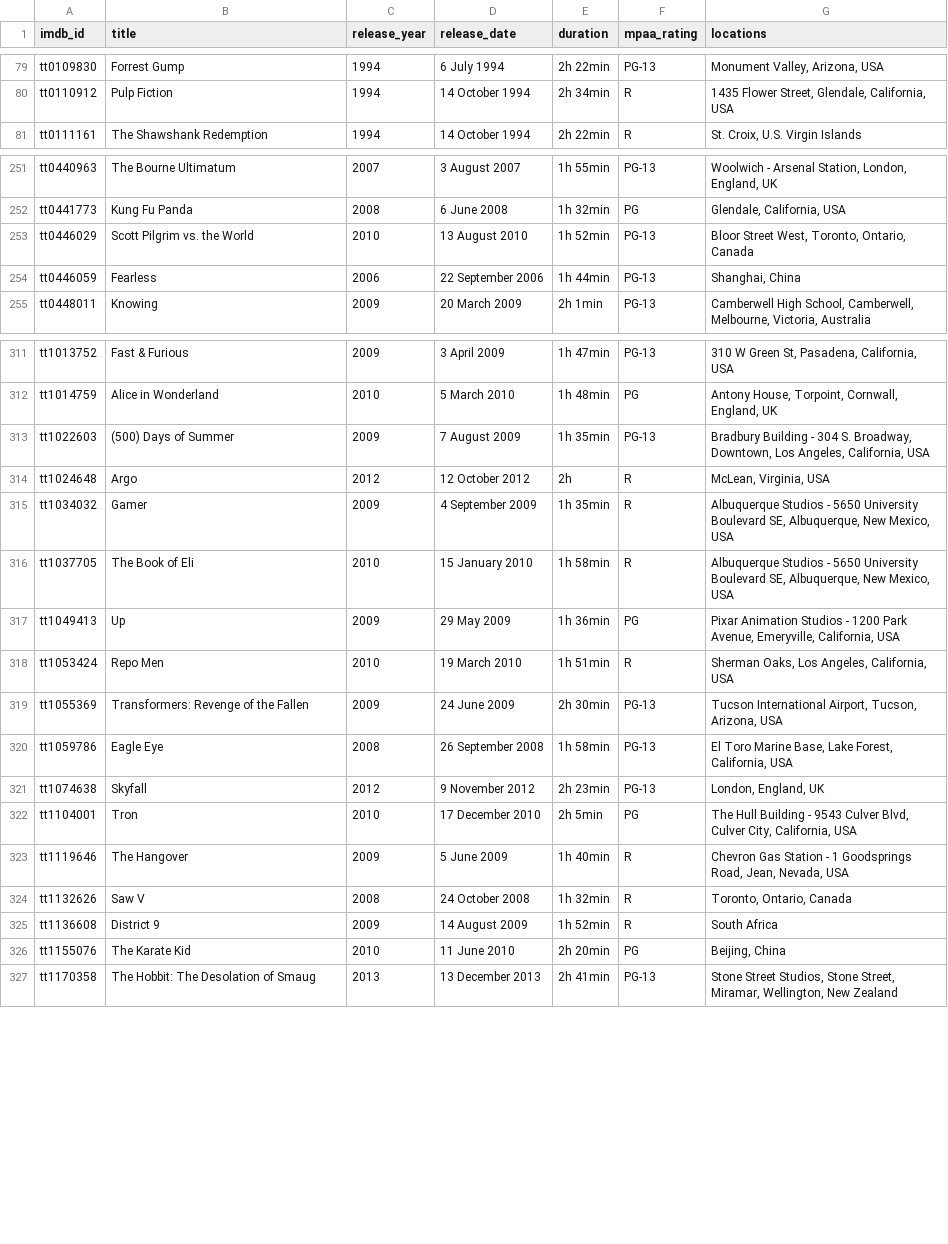
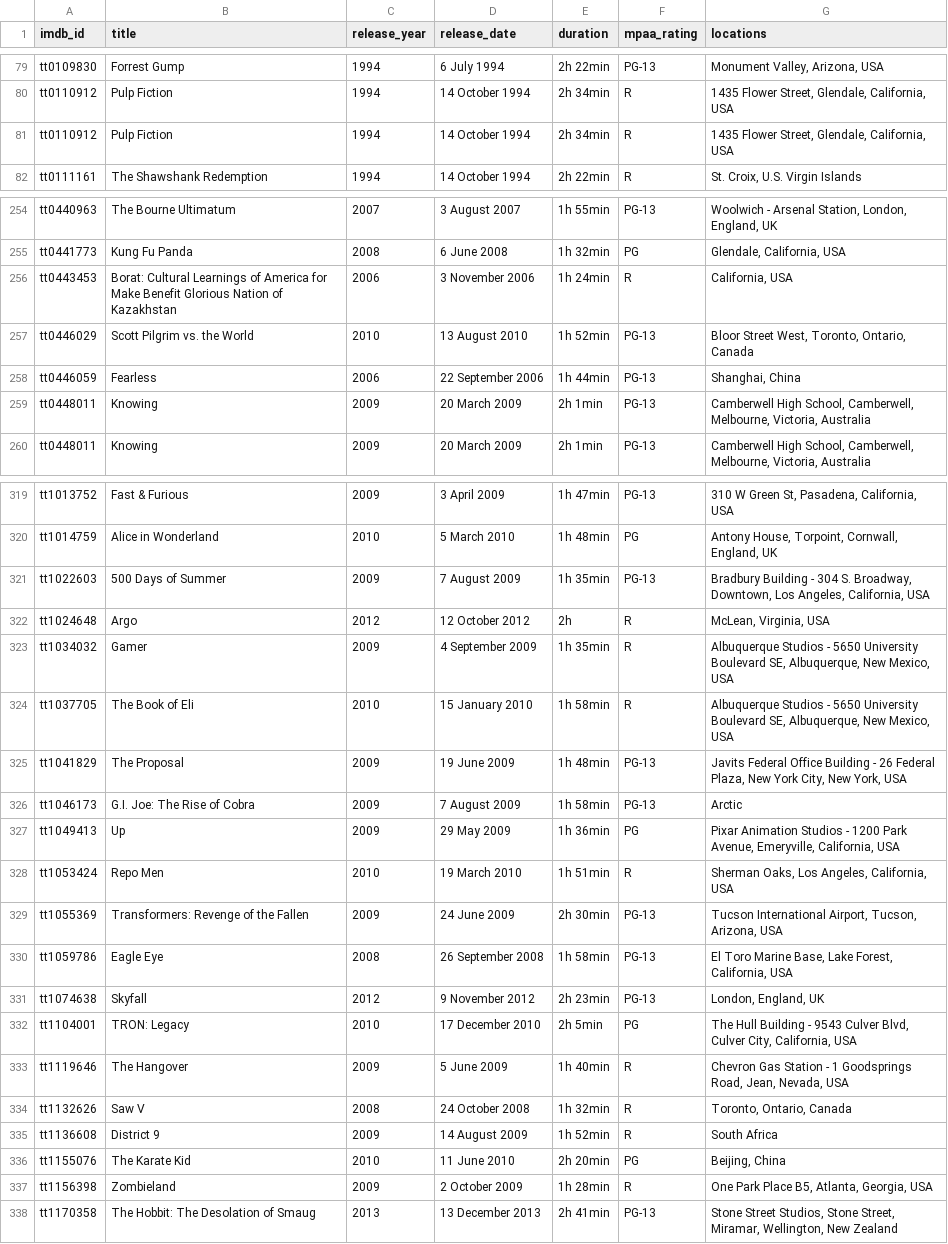
Before and after one commit to samuelluo/movies, a CSV file: data/movies.csv, drawn as a sheet; only a part is shown, gaps mark what is left out; the diff covers the shown part only.

```diff
--- a/data/movies.csv
+++ b/data/movies.csv
@@ -80,2 +80,3 @@ tt0109830,Forrest Gump,1994,6 July 1994,2h 22min,PG-13,"Monument Valley, Arizona
 tt0110912,Pulp Fiction,1994,14 October 1994,2h 34min,R,"1435 Flower Street, Glendale, California, USA"
+tt0110912,Pulp Fiction,1994,14 October 1994,2h 34min,R,"1435 Flower Street, Glendale, California, USA"
 tt0111161,The Shawshank Redemption,1994,14 October 1994,2h 22min,R,"St. Croix, U.S. Virgin Islands"
@@ -252,4 +255,6 @@ tt0440963,The Bourne Ultimatum,2007,3 August 2007,1h 55min,PG-13,"Woolwich - Ars
 tt0441773,Kung Fu Panda,2008,6 June 2008,1h 32min,PG,"Glendale, California, USA"
+tt0443453,Borat: Cultural Learnings of America for Make Benefit Glorious Nation of Kazakhstan,2006,3 November 2006,1h 24min,R,"California, USA"
 tt0446029,Scott Pilgrim vs. the World,2010,13 August 2010,1h 52min,PG-13,"Bloor Street West, Toronto, Ontario, Canada"
 tt0446059,Fearless,2006,22 September 2006,1h 44min,PG-13,"Shanghai, China"
+tt0448011,Knowing,2009,20 March 2009,2h 1min,PG-13,"Camberwell High School, Camberwell, Melbourne, Victoria, Australia"
 tt0448011,Knowing,2009,20 March 2009,2h 1min,PG-13,"Camberwell High School, Camberwell, Melbourne, Victoria, Australia"
@@ -312,3 +320,3 @@ tt1013752,Fast & Furious,2009,3 April 2009,1h 47min,PG-13,"310 W Green St, Pasad
 tt1014759,Alice in Wonderland,2010,5 March 2010,1h 48min,PG,"Antony House, Torpoint, Cornwall, England, UK"
-tt1022603,(500) Days of Summer,2009,7 August 2009,1h 35min,PG-13,"Bradbury Building - 304 S. Broadway, Downtown, Los Angeles, California, USA"
+tt1022603,500 Days of Summer,2009,7 August 2009,1h 35min,PG-13,"Bradbury Building - 304 S. Broadway, Downtown, Los Angeles, California, USA"
 tt1024648,Argo,2012,12 October 2012,2h,R,"McLean, Virginia, USA"
@@ -316,2 +324,4 @@ tt1034032,Gamer,2009,4 September 2009,1h 35min,R,"Albuquerque Studios - 5650 Uni
 tt1037705,The Book of Eli,2010,15 January 2010,1h 58min,R,"Albuquerque Studios - 5650 University Boulevard SE, Albuquerque, New Mexico, USA"
+tt1041829,The Proposal,2009,19 June 2009,1h 48min,PG-13,"Javits Federal Office Building - 26 Federal Plaza, New York City, New York, USA"
+tt1046173,G.I. Joe: The Rise of Cobra,2009,7 August 2009,1h 58min,PG-13,Arctic
 tt1049413,Up,2009,29 May 2009,1h 36min,PG,"Pixar Animation Studios - 1200 Park Avenue, Emeryville, California, USA"
@@ -321,3 +331,3 @@ tt1059786,Eagle Eye,2008,26 September 2008,1h 58min,PG-13,"El Toro Marine Base,
 tt1074638,Skyfall,2012,9 November 2012,2h 23min,PG-13,"London, England, UK"
-tt1104001,Tron,2010,17 December 2010,2h 5min,PG,"The Hull Building - 9543 Culver Blvd, Culver City, California, USA"
+tt1104001,TRON: Legacy,2010,17 December 2010,2h 5min,PG,"The Hull Building - 9543 Culver Blvd, Culver City, California, USA"
 tt1119646,The Hangover,2009,5 June 2009,1h 40min,R,"Chevron Gas Station - 1 Goodsprings Road, Jean, Nevada, USA"
@@ -326,2 +336,3 @@ tt1136608,District 9,2009,14 August 2009,1h 52min,R,South Africa
 tt1155076,The Karate Kid,2010,11 June 2010,2h 20min,PG,"Beijing, China"
+tt1156398,Zombieland,2009,2 October 2009,1h 28min,R,"One Park Place B5, Atlanta, Georgia, USA"
 tt1170358,The Hobbit: The Desolation of Smaug,2013,13 December 2013,2h 41min,PG-13,"Stone Street Studios, Stone Street, Miramar, Wellington, New Zealand"
```
Also changed, not shown: 5 added rows and 11 edited cells elsewhere in this file, raw_data/imdb_raw.csv, 11 other files.
